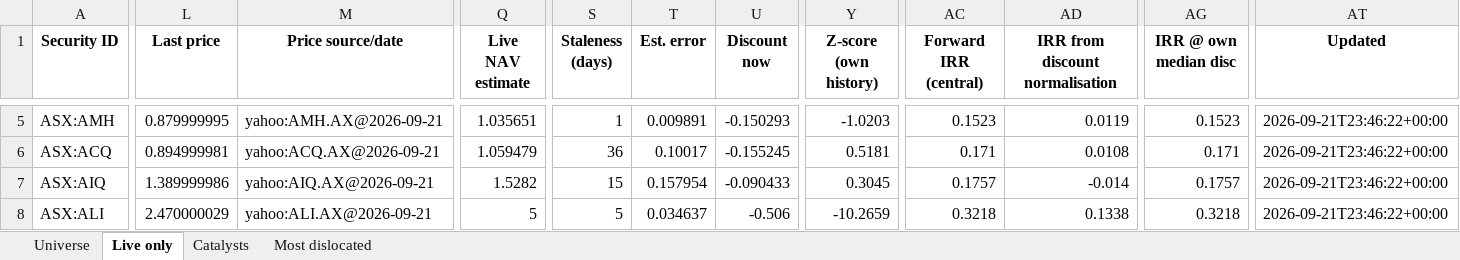
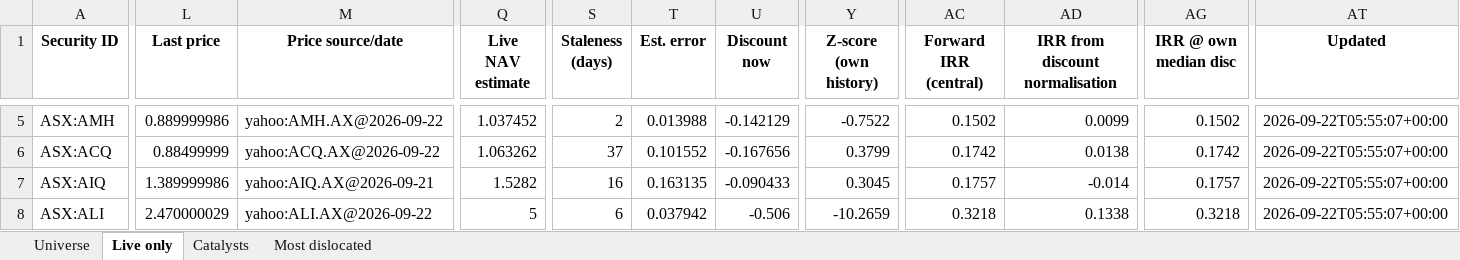
Before and after one commit to hdcapital/cef-research, an Excel workbook: outputs/live/cef_universe_2026-09-22.xlsx, sheet Live only, drawn as a sheet; only a part is shown, gaps mark what is left out; values as stored, in another font and other column widths than the file's, no borders; the diff covers the shown part only; the diff names each change by its address in the sheet, - before the commit and + after, or states it on an @@ line.

```diff
--- a/outputs/live/cef_universe_2026-09-22.xlsx (sheet Live only)
+++ b/outputs/live/cef_universe_2026-09-22.xlsx (sheet Live only)
-L5 (Last price): 0.879999995
+L5 (Last price): 0.889999986
-M5 (Price source/date): yahoo:AMH.AX@2026-09-21
+M5 (Price source/date): yahoo:AMH.AX@2026-09-22
-Q5 (Live NAV estimate): 1.035651
+Q5 (Live NAV estimate): 1.037452
-S5 (Staleness (days)): 1
+S5 (Staleness (days)): 2
-T5 (Est. error): 0.009891
+T5 (Est. error): 0.013988
-U5 (Discount now): -0.150293
+U5 (Discount now): -0.142129
-Y5 (Z-score (own history)): -1.0203
+Y5 (Z-score (own history)): -0.7522
-AC5 (Forward IRR (central)): 0.1523
+AC5 (Forward IRR (central)): 0.1502
-AD5 (IRR from discount normalisation): 0.0119
+AD5 (IRR from discount normalisation): 0.0099
-AG5 (IRR @ own median disc): 0.1523
+AG5 (IRR @ own median disc): 0.1502
-AT5:AT8 (Updated): 2026-09-21T23:46:22+00:00
+AT5:AT8 (Updated): 2026-09-22T05:55:07+00:00
-L6 (Last price): 0.894999981
+L6 (Last price): 0.88499999
-M6 (Price source/date): yahoo:ACQ.AX@2026-09-21
+M6 (Price source/date): yahoo:ACQ.AX@2026-09-22
-Q6 (Live NAV estimate): 1.059479
+Q6 (Live NAV estimate): 1.063262
-S6 (Staleness (days)): 36
+S6 (Staleness (days)): 37
-T6 (Est. error): 0.10017
+T6 (Est. error): 0.101552
-U6 (Discount now): -0.155245
+U6 (Discount now): -0.167656
-Y6 (Z-score (own history)): 0.5181
+Y6 (Z-score (own history)): 0.3799
-AC6 (Forward IRR (central)): 0.171
+AC6 (Forward IRR (central)): 0.1742
-AD6 (IRR from discount normalisation): 0.0108
+AD6 (IRR from discount normalisation): 0.0138
-AG6 (IRR @ own median disc): 0.171
+AG6 (IRR @ own median disc): 0.1742
-S7 (Staleness (days)): 15
+S7 (Staleness (days)): 16
-T7 (Est. error): 0.157954
+T7 (Est. error): 0.163135
-M8 (Price source/date): yahoo:ALI.AX@2026-09-21
+M8 (Price source/date): yahoo:ALI.AX@2026-09-22
-S8 (Staleness (days)): 5
+S8 (Staleness (days)): 6
-T8 (Est. error): 0.034637
+T8 (Est. error): 0.037942
```
Also changed, not shown: 1408 edited cells elsewhere in this sheet, sheet Universe, sheet Most dislocated, 12 other files.
